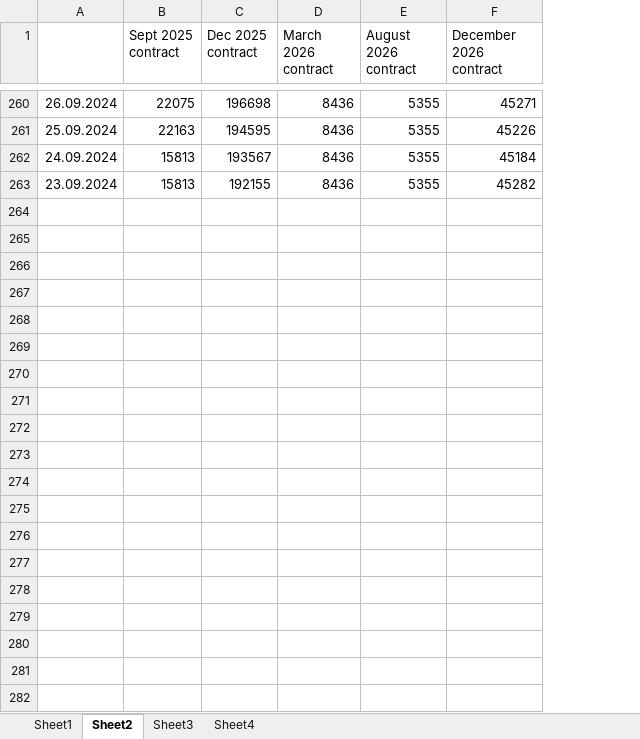
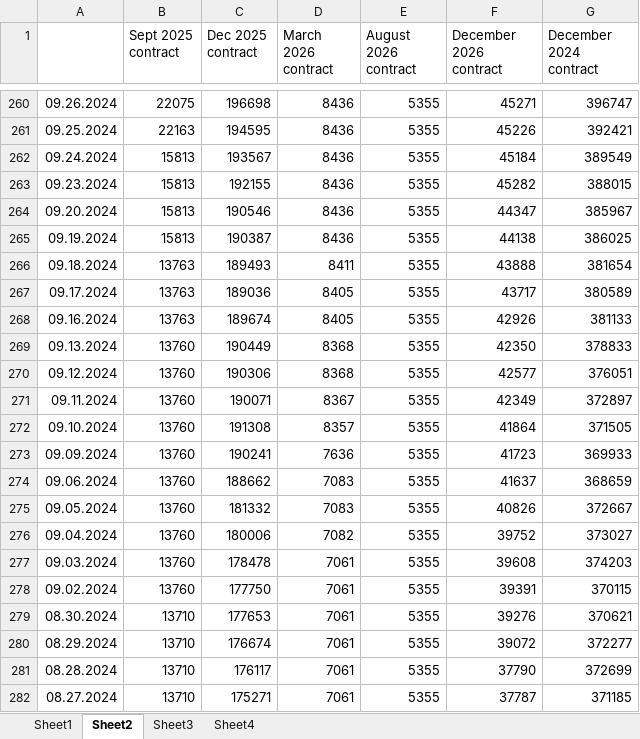
Before and after one commit to charlesgre/EUA-2-dashboard, an Excel workbook: EUA OI & forward.xlsx, sheet Sheet2, drawn as a sheet; only a part is shown, gaps mark what is left out; values as stored, in another font and other column widths than the file's, no borders; removed rows and columns are numbered as before the commit, all else as after; the diff covers the shown part only; the diff names each change by its address in the sheet, - before the commit and + after, or states it on an @@ line.

```diff
--- a/EUA OI & forward.xlsx (sheet Sheet2)
+++ b/EUA OI & forward.xlsx (sheet Sheet2)
-column A, rows 260-263: 26.09.2024 | 25.09.2024 | 24.09.2024 | 23.09.2024
+column A, rows 260-263: 09.26.2024 | 09.25.2024 | 09.24.2024 | 09.23.2024
+column G (December 2024 contract), rows 260-263: 396747 | 392421 | 389549 | 388015
+row 264: 09.20.2024 | 15813 | 190546 | 8436 | 5355 | 44347 | 385967
+row 265: 09.19.2024 | 15813 | 190387 | 8436 | 5355 | 44138 | 386025
+row 266: 09.18.2024 | 13763 | 189493 | 8411 | 5355 | 43888 | 381654
+row 267: 09.17.2024 | 13763 | 189036 | 8405 | 5355 | 43717 | 380589
+row 268: 09.16.2024 | 13763 | 189674 | 8405 | 5355 | 42926 | 381133
+row 269: 09.13.2024 | 13760 | 190449 | 8368 | 5355 | 42350 | 378833
+row 270: 09.12.2024 | 13760 | 190306 | 8368 | 5355 | 42577 | 376051
+row 271: 09.11.2024 | 13760 | 190071 | 8367 | 5355 | 42349 | 372897
+row 272: 09.10.2024 | 13760 | 191308 | 8357 | 5355 | 41864 | 371505
+row 273: 09.09.2024 | 13760 | 190241 | 7636 | 5355 | 41723 | 369933
+row 274: 09.06.2024 | 13760 | 188662 | 7083 | 5355 | 41637 | 368659
+row 275: 09.05.2024 | 13760 | 181332 | 7083 | 5355 | 40826 | 372667
+row 276: 09.04.2024 | 13760 | 180006 | 7082 | 5355 | 39752 | 373027
+row 277: 09.03.2024 | 13760 | 178478 | 7061 | 5355 | 39608 | 374203
+row 278: 09.02.2024 | 13760 | 177750 | 7061 | 5355 | 39391 | 370115
+row 279: 08.30.2024 | 13710 | 177653 | 7061 | 5355 | 39276 | 370621
+row 280: 08.29.2024 | 13710 | 176674 | 7061 | 5355 | 39072 | 372277
+row 281: 08.28.2024 | 13710 | 176117 | 7061 | 5355 | 37790 | 372699
+row 282: 08.27.2024 | 13710 | 175271 | 7061 | 5355 | 37787 | 371185
```
Also changed, not shown: 237 added rows elsewhere in this sheet, sheet Sheet4, sheet Sheet1, 1 other file.
